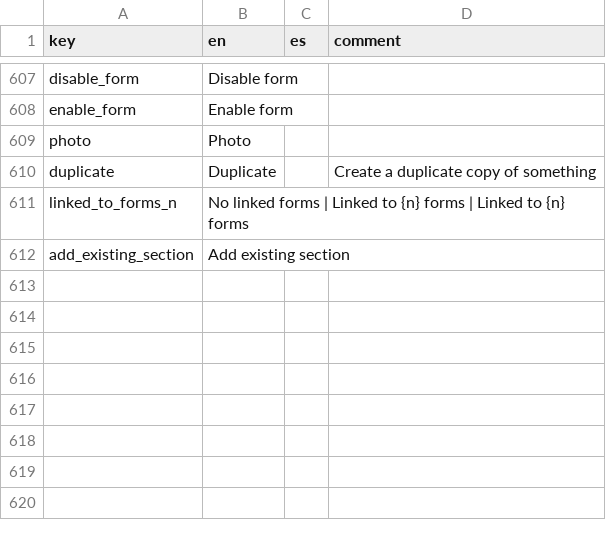
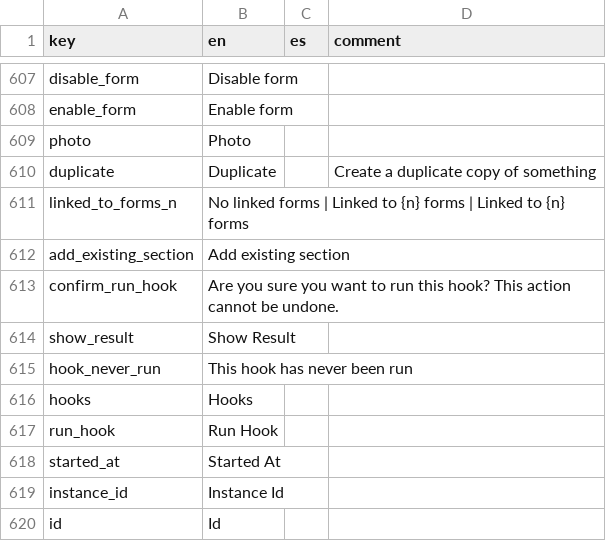
Before and after one commit to human-nature-lab/trellis-app, a CSV file: src/i18n/translations.csv, drawn as a sheet; only a part is shown, gaps mark what is left out.

Commit message:
Extended hooks (#457)
* added geo hooks to GeoInfo page

* prevent running geo hook without permission

* update translations, add confirmation for hooks and an icon

* more translations and better result formatting

```diff
--- a/src/i18n/translations.csv
+++ b/src/i18n/translations.csv
@@ -612 +612,9 @@ linked_to_forms_n,No linked forms | Linked to {n} forms | Linked to {n} forms,,
 add_existing_section,Add existing section,,
+confirm_run_hook,Are you sure you want to run this hook? This action cannot be undone.,,
+show_result,Show Result,,
+hook_never_run,This hook has never been run,,
+hooks,Hooks,,
+run_hook,Run Hook,,
+started_at,Started At,,
+instance_id,Instance Id,,
+id,Id,,
```
Also changed, not shown: 9 other files.
